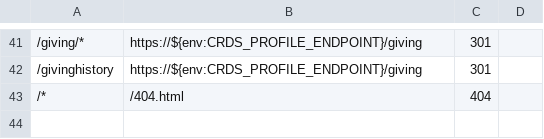
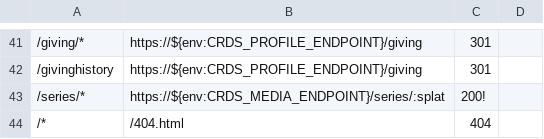
Before and after one commit to crdschurch/crds-net, a CSV file: redirects.csv, drawn as a sheet; only a part is shown, gaps mark what is left out; the diff names each change by its address in the sheet, - before the commit and + after, or states it on an @@ line.

Commit message:
added media redirects back

```diff
--- a/redirects.csv
+++ b/redirects.csv
+row 43: /series/* | https://${env:CRDS_MEDIA_ENDPOINT}/series/:splat | 200!
```
